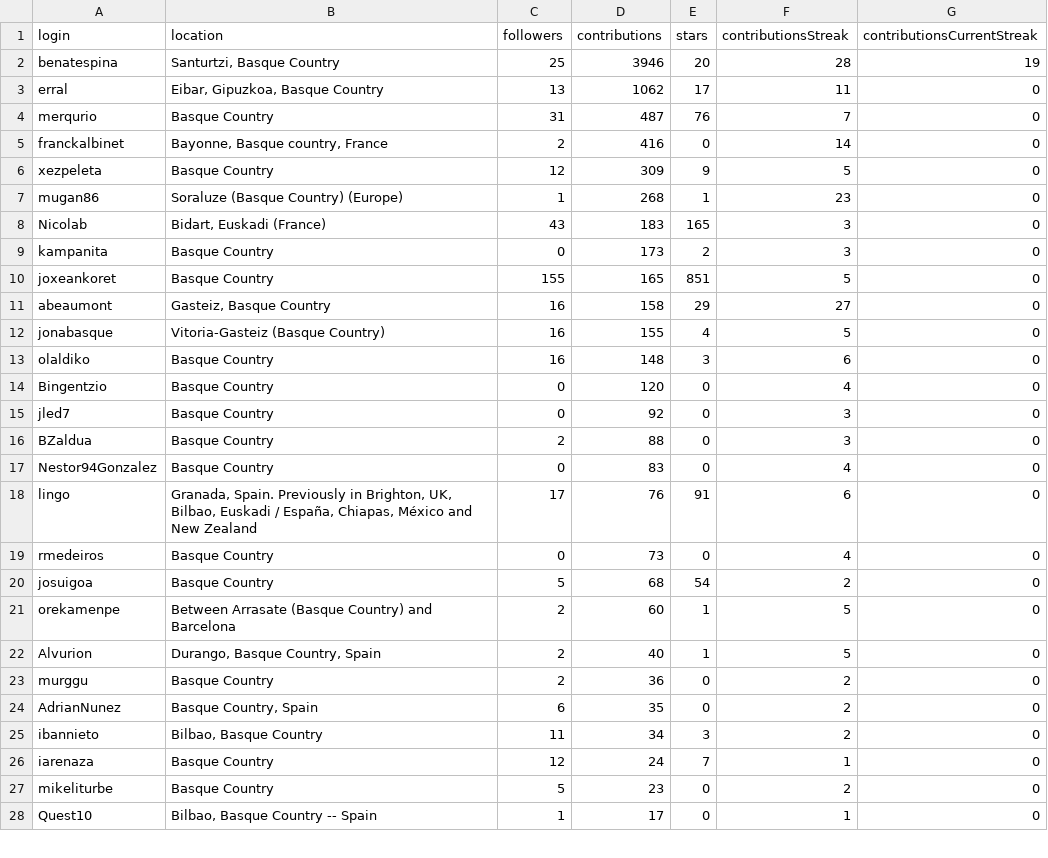
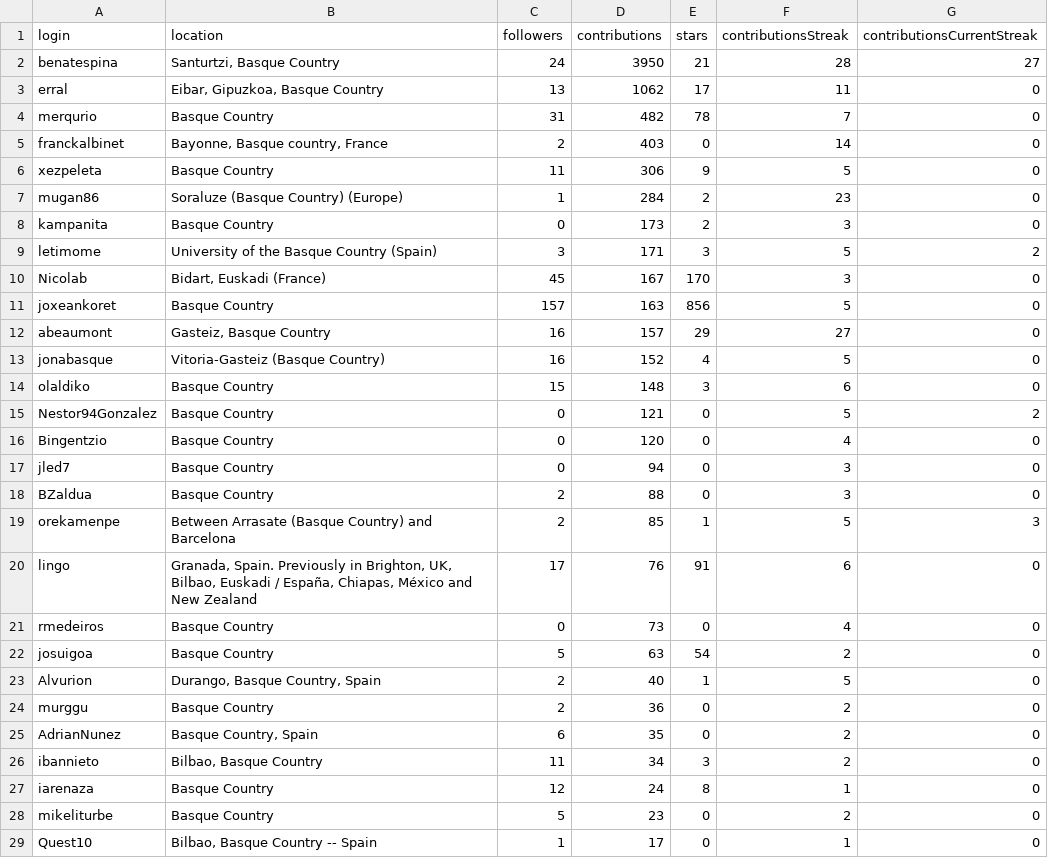
Before and after one commit to JJ/top-github-users-data, a CSV file: data/user-data-Euskadi.csv, drawn as a sheet; only a part is shown; the diff covers the shown part only.

```diff
--- a/data/user-data-Euskadi.csv
+++ b/data/user-data-Euskadi.csv
@@ -1,22 +1,23 @@
 login; location; followers; contributions; stars; contributionsStreak; contributionsCurrentStreak
-benatespina;Santurtzi, Basque Country;25;3946;20;28;19
+benatespina;Santurtzi, Basque Country;24;3950;21;28;27
 erral;Eibar, Gipuzkoa, Basque Country;13;1062;17;11;0
-merqurio;Basque Country;31;487;76;7;0
-franckalbinet;Bayonne, Basque country, France;2;416;0;14;0
-xezpeleta;Basque Country;12;309;9;5;0
-mugan86;Soraluze (Basque Country) (Europe);1;268;1;23;0
-Nicolab;Bidart, Euskadi (France);43;183;165;3;0
+merqurio;Basque Country;31;482;78;7;0
+franckalbinet;Bayonne, Basque country, France;2;403;0;14;0
+xezpeleta;Basque Country;11;306;9;5;0
+mugan86;Soraluze (Basque Country) (Europe);1;284;2;23;0
 kampanita;Basque Country;0;173;2;3;0
-joxeankoret;Basque Country;155;165;851;5;0
-abeaumont;Gasteiz, Basque Country;16;158;29;27;0
-jonabasque;Vitoria-Gasteiz (Basque Country);16;155;4;5;0
-olaldiko;Basque Country;16;148;3;6;0
+letimome;University of the Basque Country (Spain);3;171;3;5;2
+Nicolab;Bidart, Euskadi (France);45;167;170;3;0
+joxeankoret;Basque Country;157;163;856;5;0
+abeaumont;Gasteiz, Basque Country;16;157;29;27;0
+jonabasque;Vitoria-Gasteiz (Basque Country);16;152;4;5;0
+olaldiko;Basque Country;15;148;3;6;0
+Nestor94Gonzalez;Basque Country;0;121;0;5;2
 Bingentzio;Basque Country;0;120;0;4;0
-jled7;Basque Country;0;92;0;3;0
+jled7;Basque Country;0;94;0;3;0
 BZaldua;Basque Country;2;88;0;3;0
-Nestor94Gonzalez;Basque Country;0;83;0;4;0
+orekamenpe;Between Arrasate (Basque Country) and Barcelona;2;85;1;5;3
 lingo;Granada, Spain.  Previously in Brighton, UK, Bilbao, Euskadi / España, Chiapas, México and New Zealand;17;76;91;6;0
 rmedeiros;Basque Country;0;73;0;4;0
-josuigoa;Basque Country;5;68;54;2;0
-orekamenpe;Between Arrasate (Basque Country) and Barcelona;2;60;1;5;0
+josuigoa;Basque Country;5;63;54;2;0
 Alvurion;Durango, Basque Country, Spain;2;40;1;5;0
@@ -25,3 +26,3 @@ AdrianNunez;Basque Country, Spain;6;35;0;2;0
 ibannieto;Bilbao, Basque Country;11;34;3;2;0
-iarenaza;Basque Country;12;24;7;1;0
+iarenaza;Basque Country;12;24;8;1;0
 mikeliturbe;Basque Country;5;23;0;2;0
```
Also changed, not shown: 6 added rows, 3 removed rows, 6 moved rows and 1 edited cell elsewhere in this file, data/processed/aggregated-top-Euskadi.csv, data/processed/aggregated-top-Extremadura.csv, 17 other files.
